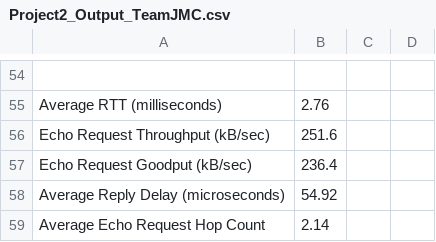
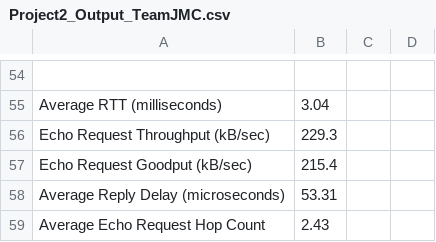
Before and after one commit to jdl1209/TeamJMC_Group10_Project2_NSSA220, a CSV file: Project2_Output_TeamJMC.csv, drawn as a sheet; only a part is shown, gaps mark what is left out; the diff covers the shown part only; the diff names each change by its address in the sheet, - before the commit and + after, or states it on an @@ line.

```diff
--- a/Project2_Output_TeamJMC.csv
+++ b/Project2_Output_TeamJMC.csv
-B55: 2.76
+B55: 3.04
-B56: 251.6
+B56: 229.3
-B57: 236.4
+B57: 215.4
-B58: 54.92
+B58: 53.31
-B59: 2.14
+B59: 2.43
```
Also changed, not shown: 9 added rows, 9 removed rows and 10 edited cells elsewhere in this file, 1 other file.
